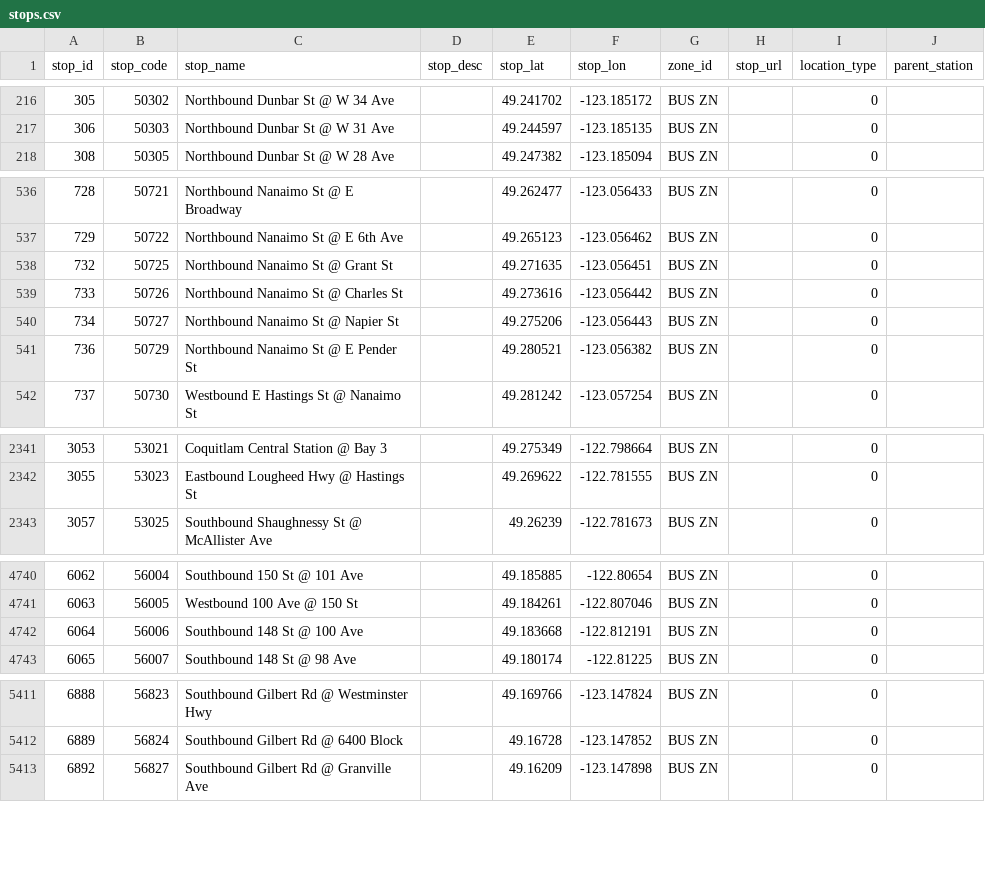
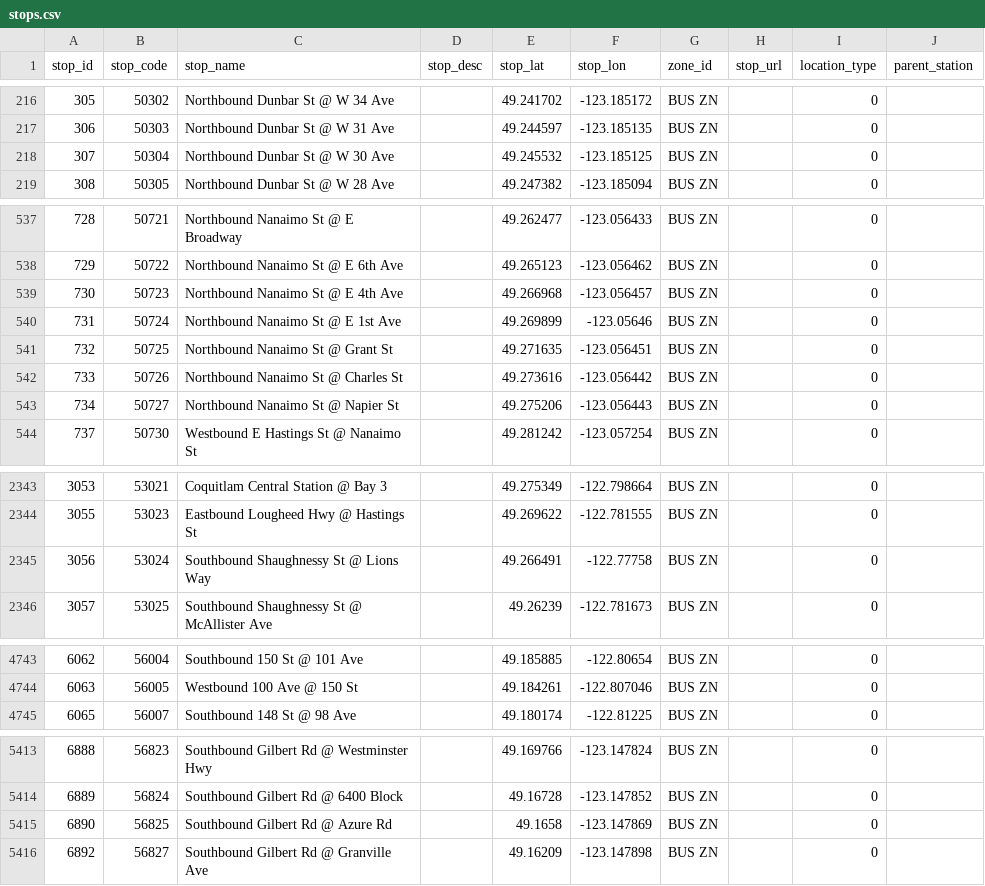
Before and after one commit to carsonyl/translink-derived-datasets, a CSV file: datasets/stops.csv, drawn as a sheet; only a part is shown, gaps mark what is left out; the diff covers the shown part only.

Commit message:
Stops 2019-10-25.

```diff
--- a/datasets/stops.csv
+++ b/datasets/stops.csv
@@ -217,2 +217,3 @@ stop_id,stop_code,stop_name,stop_desc,stop_lat,stop_lon,zone_id,stop_url,locatio
 306,50303,Northbound Dunbar St @ W 31 Ave,,49.244597,-123.185135,BUS ZN,,0,
+307,50304,Northbound Dunbar St @ W 30 Ave,,49.245532,-123.185125,BUS ZN,,0,
 308,50305,Northbound Dunbar St @ W 28 Ave,,49.247382,-123.185094,BUS ZN,,0,
@@ -537,2 +538,4 @@ stop_id,stop_code,stop_name,stop_desc,stop_lat,stop_lon,zone_id,stop_url,locatio
 729,50722,Northbound Nanaimo St @ E 6th Ave,,49.265123,-123.056462,BUS ZN,,0,
+730,50723,Northbound Nanaimo St @ E 4th Ave,,49.266968,-123.056457,BUS ZN,,0,
+731,50724,Northbound Nanaimo St @ E 1st Ave,,49.269899,-123.05646,BUS ZN,,0,
 732,50725,Northbound Nanaimo St @ Grant St,,49.271635,-123.056451,BUS ZN,,0,
@@ -540,3 +543,2 @@ stop_id,stop_code,stop_name,stop_desc,stop_lat,stop_lon,zone_id,stop_url,locatio
 734,50727,Northbound Nanaimo St @ Napier St,,49.275206,-123.056443,BUS ZN,,0,
-736,50729,Northbound Nanaimo St @ E Pender St,,49.280521,-123.056382,BUS ZN,,0,
 737,50730,Westbound E Hastings St @ Nanaimo St,,49.281242,-123.057254,BUS ZN,,0,
@@ -2342,2 +2344,3 @@ stop_id,stop_code,stop_name,stop_desc,stop_lat,stop_lon,zone_id,stop_url,locatio
 3055,53023,Eastbound Lougheed Hwy @ Hastings St,,49.269622,-122.781555,BUS ZN,,0,
+3056,53024,Southbound Shaughnessy St @ Lions Way,,49.266491,-122.77758,BUS ZN,,0,
 3057,53025,Southbound Shaughnessy St @ McAllister Ave,,49.26239,-122.781673,BUS ZN,,0,
@@ -4741,3 +4744,2 @@ stop_id,stop_code,stop_name,stop_desc,stop_lat,stop_lon,zone_id,stop_url,locatio
 6063,56005,Westbound 100 Ave @ 150 St,,49.184261,-122.807046,BUS ZN,,0,
-6064,56006,Southbound 148 St @ 100 Ave,,49.183668,-122.812191,BUS ZN,,0,
 6065,56007,Southbound 148 St @ 98 Ave,,49.180174,-122.81225,BUS ZN,,0,
@@ -5412,2 +5414,3 @@ stop_id,stop_code,stop_name,stop_desc,stop_lat,stop_lon,zone_id,stop_url,locatio
 6889,56824,Southbound Gilbert Rd @ 6400 Block,,49.16728,-123.147852,BUS ZN,,0,
+6890,56825,Southbound Gilbert Rd @ Azure Rd,,49.1658,-123.147869,BUS ZN,,0,
 6892,56827,Southbound Gilbert Rd @ Granville Ave,,49.16209,-123.147898,BUS ZN,,0,
```
Also changed, not shown: 1 removed row and 6 edited cells elsewhere in this file, 1 other file.
